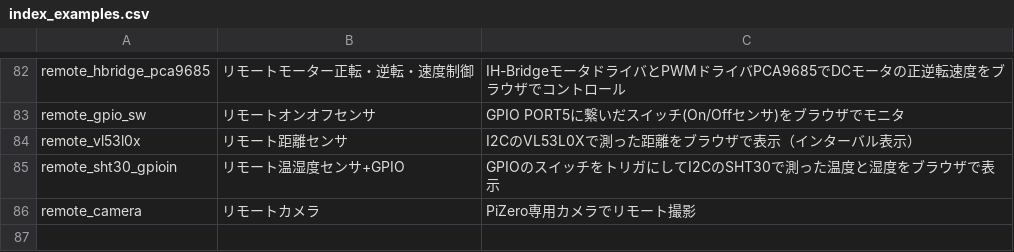
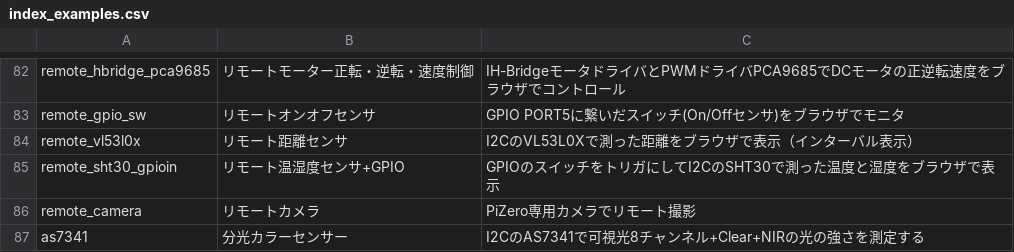
Before and after one commit to chirimen-oh/chirimen.org, a CSV file: pizero/src/esm-examples/index_examples.csv, drawn as a sheet; only a part is shown, gaps mark what is left out; the diff names each change by its address in the sheet, - before the commit and + after, or states it on an @@ line.

Commit message:
docs: add as7341 example and parts info

```diff
--- a/pizero/src/esm-examples/index_examples.csv
+++ b/pizero/src/esm-examples/index_examples.csv
+row 87: as7341 | 分光カラーセンサー | I2CのAS7341で可視光8チャンネル+Clear+NIRの光の強さを測定する
```
Also changed, not shown: 9 other files.
